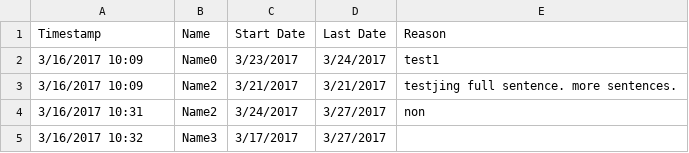
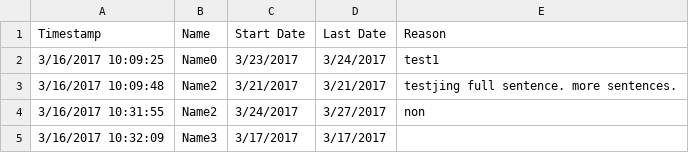
Before and after one commit to roddtalebi/roddtalebi.github.io, a CSV file: data/Absence.csv, drawn as a sheet.

```diff
--- a/data/Absence.csv
+++ b/data/Absence.csv
@@ -1,5 +1,5 @@
 Timestamp,Name,Start Date,Last Date,Reason
-3/16/2017 10:09,Name0,3/23/2017,3/24/2017,test1
-3/16/2017 10:09,Name2,3/21/2017,3/21/2017,testjing full sentence. more sentences.
-3/16/2017 10:31,Name2,3/24/2017,3/27/2017,non
-3/16/2017 10:32,Name3,3/17/2017,3/27/2017,
+3/16/2017 10:09:25,Name0,3/23/2017,3/24/2017,test1
+3/16/2017 10:09:48,Name2,3/21/2017,3/21/2017,testjing full sentence. more sentences.
+3/16/2017 10:31:55,Name2,3/24/2017,3/27/2017,non
+3/16/2017 10:32:09,Name3,3/17/2017,3/17/2017,
```
Also changed, not shown: 1 other file.
